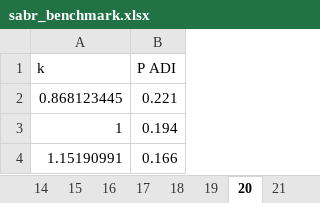
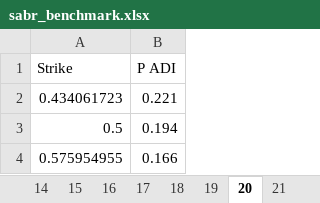
Before and after one commit to PyFE/PyFENG, an Excel workbook: pyfeng/data/sabr_benchmark.xlsx, sheet 20, drawn as a sheet; values as stored, in another font and other column widths than the file's, no borders; the diff names each change by its address in the sheet, - before the commit and + after, or states it on an @@ line.

Commit message:
Model benchmark
Remove "k" (relative strike) in benchmark setup.

```diff
--- a/pyfeng/data/sabr_benchmark.xlsx (sheet 20)
+++ b/pyfeng/data/sabr_benchmark.xlsx (sheet 20)
-A1: k
+A1: Strike
-A2 (Strike): 0.868123445
+A2 (Strike): 0.434061723
-A3 (Strike): 1
+A3 (Strike): 0.5
-A4 (Strike): 1.15190991
+A4 (Strike): 0.575954955
```
Also changed, not shown: sheet 19, sheet 21, sheet 28, sheet 26, sheet 25, sheet 27, 22 more sheets, 3 other files.
